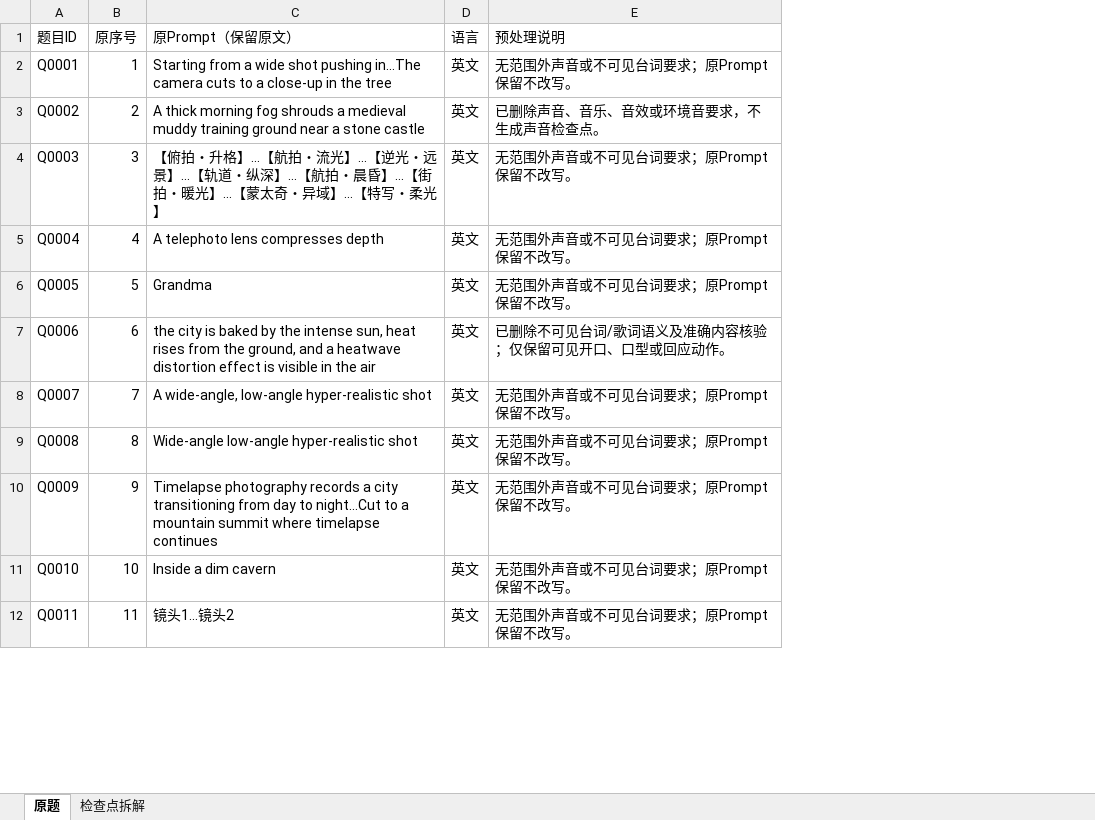
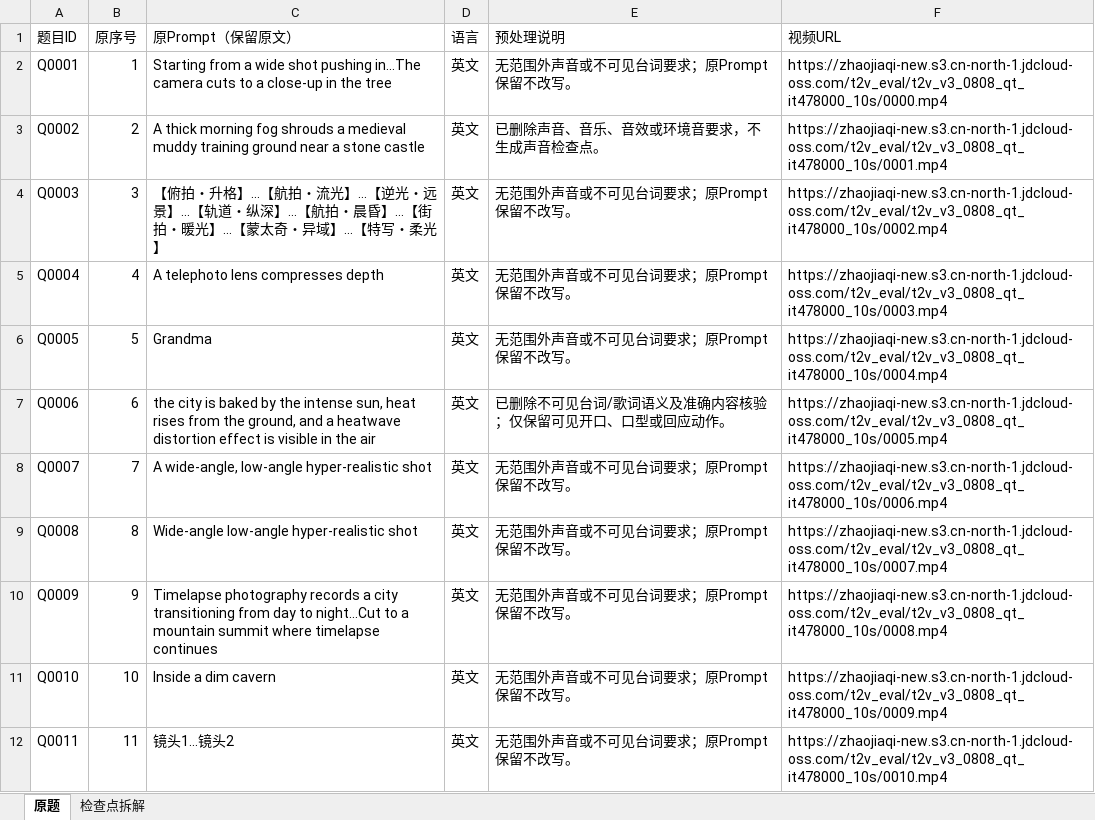
Before and after one commit to YifeiC727/Eval_Platform, an Excel workbook: backend/app/data/uploads/检查点拆解v2_全量含URL.xlsx, sheet 原题, drawn as a sheet; only a part is shown; values as stored, in another font and other column widths than the file's, no borders; the diff names each change by its address in the sheet, - before the commit and + after, or states it on an @@ line.

```diff
--- a/backend/app/data/uploads/检查点拆解v2_全量含URL.xlsx (sheet 原题)
+++ b/backend/app/data/uploads/检查点拆解v2_全量含URL.xlsx (sheet 原题)
+column F (视频URL), rows 2-12: https://zhaojiaqi-new.s3.cn-north-1.jdcloud-oss.com/t2v_eval/t2v_v3_0808_qt_it478000_10s/0000.mp4 | https://zhaojiaqi-new.s3.cn-north-1.jdcloud-oss.com/t2v_eval/t2v_v3_0808_qt_it478000_10s/0001.mp4 | https://zhaojiaqi-new.s3.cn-north-1.jdcloud-oss.com/t2v_eval/t2v_v3_0808_qt_it478000_10s/0002.mp4 | https://zhaojiaqi-new.s3.cn-north-1.jdcloud-oss.com/t2v_eval/t2v_v3_0808_qt_it478000_10s/0003.mp4 | https://zhaojiaqi-new.s3.cn-north-1.jdcloud-oss.com/t2v_eval/t2v_v3_0808_qt_it478000_10s/0004.mp4 | https://zhaojiaqi-new.s3.cn-north-1.jdcloud-oss.com/t2v_eval/t2v_v3_0808_qt_it478000_10s/0005.mp4 | https://zhaojiaqi-new.s3.cn-north-1.jdcloud-oss.com/t2v_eval/t2v_v3_0808_qt_it478000_10s/0006.mp4 | https://zhaojiaqi-new.s3.cn-north-1.jdcloud-oss.com/t2v_eval/t2v_v3_0808_qt_it478000_10s/0007.mp4 | https://zhaojiaqi-new.s3.cn-north-1.jdcloud-oss.com/t2v_eval/t2v_v3_0808_qt_it478000_10s/0008.mp4 | https://zhaojiaqi-new.s3.cn-north-1.jdcloud-oss.com/t2v_eval/t2v_v3_0808_qt_it478000_10s/0009.mp4 | https://zhaojiaqi-new.s3.cn-north-1.jdcloud-oss.com/t2v_eval/t2v_v3_0808_qt_it478000_10s/0010.mp4
```
Also changed, not shown: 2 other files.
